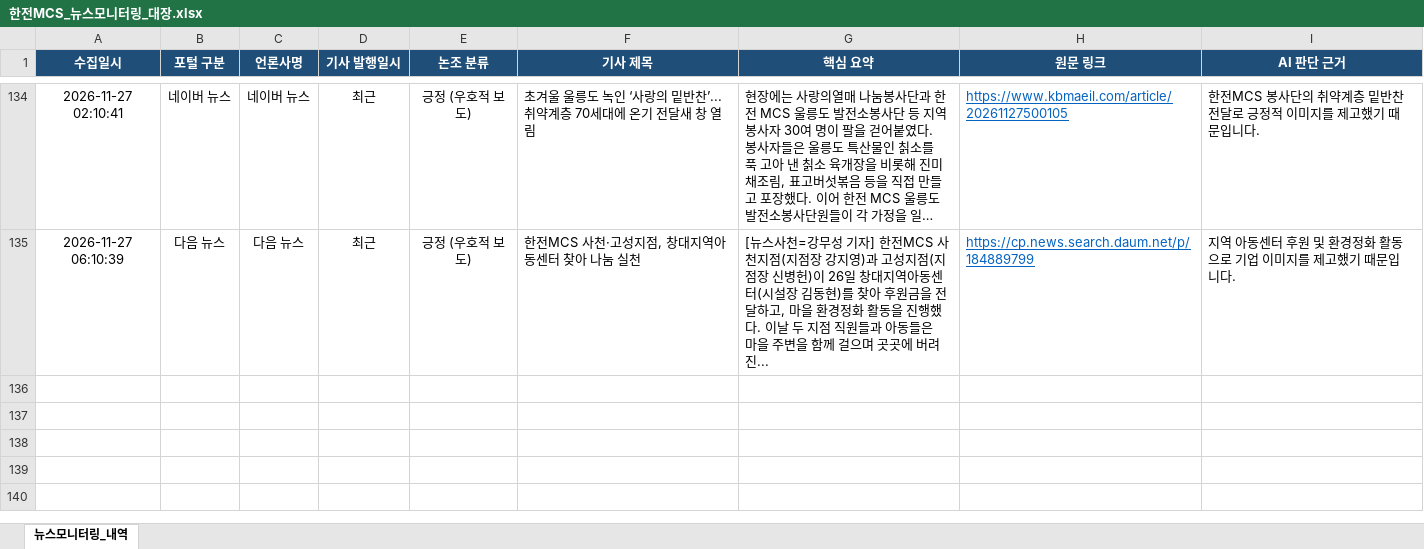
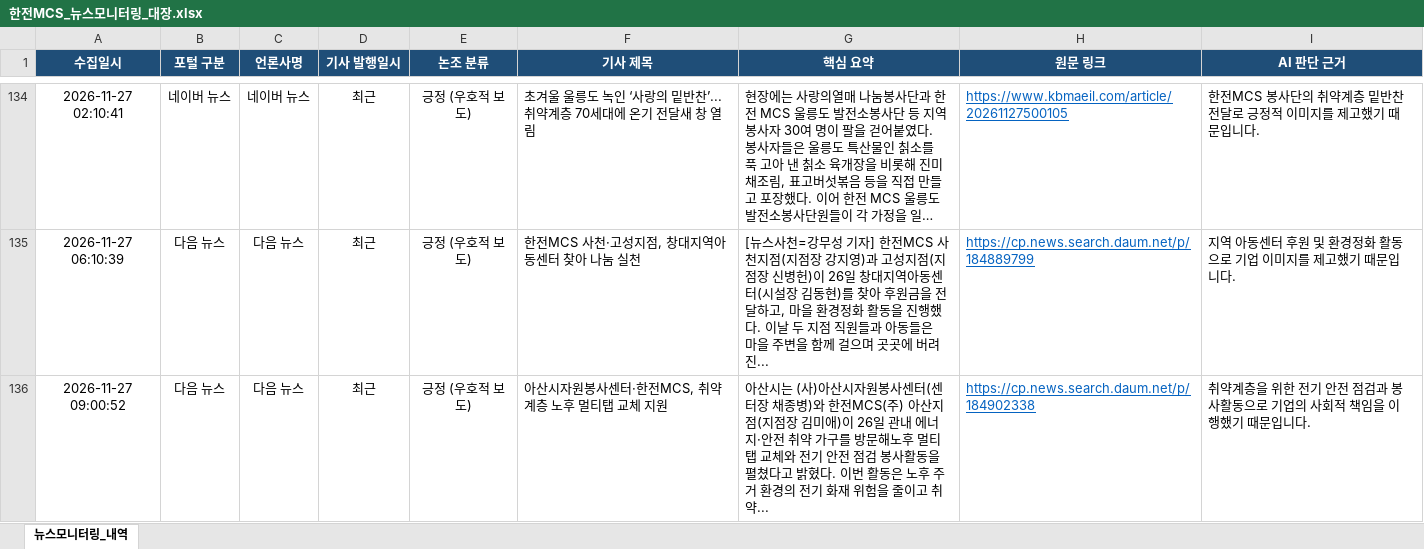
Before and after one commit to kepcomcs-jeon/kepco-mcs-news, an Excel workbook: 한전MCS_뉴스모니터링_대장.xlsx, sheet 뉴스모니터링_내역, drawn as a sheet; only a part is shown, gaps mark what is left out; long unchanged cells end in …; values as stored, in another font and other column widths than the file's, no borders; the diff names each change by its address in the sheet, - before the commit and + after, or states it on an @@ line.

```diff
--- a/한전MCS_뉴스모니터링_대장.xlsx (sheet 뉴스모니터링_내역)
+++ b/한전MCS_뉴스모니터링_대장.xlsx (sheet 뉴스모니터링_내역)
+row 136: 2026-11-27 09:00:52 | 다음 뉴스 | 다음 뉴스 | 최근 | 긍정 (우호적 보도) | 아산시자원봉사센터·한전MCS, 취약계층 노후 멀티탭 교체 지원 | 아산시는 (사)아산시자원봉사센터(센터장 채종병)와 한전MCS(주) 아산지점(지점장 김미애)이 26일 관내 에너지·안전 취약 가구를 방문해노후 멀티탭 교체와 전기 안전 점검 봉사활동을 펼쳤다고 밝혔다. 이번 활동은 노후 주거 환경의 전기 화재 위험을 줄이고 취약... | https://cp.news.search.daum.net/p/184902338 | 취약계층을 위한 전기 안전 점검과 봉사활동으로 기업의 사회적 책임을 이행했기 때문입니다.
```
Also changed, not shown: 1 other file.
